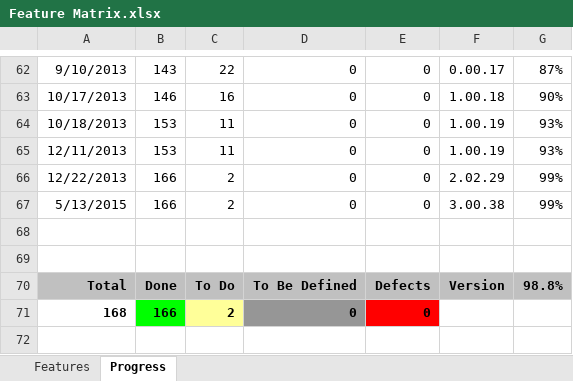
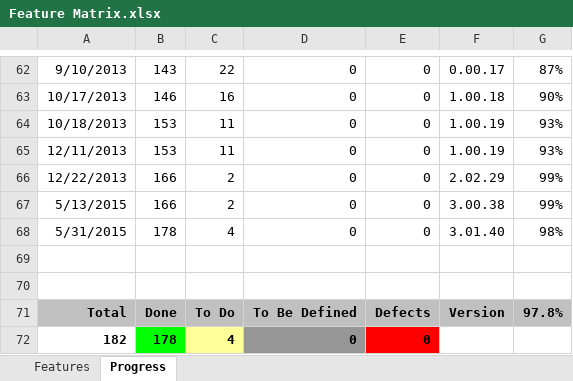
Before and after one commit to andy-goryachev/PasswordSafe, an Excel workbook: Feature Matrix.xlsx, sheet Progress, drawn as a sheet; only a part is shown, gaps mark what is left out; values as stored, in another font and other column widths than the file's, no borders; charts and pictures not drawn; removed rows and columns are numbered as before the commit, all else as after; the diff names each change by its address in the sheet, - before the commit and + after, or states it on an @@ line.

```diff
--- a/Feature Matrix.xlsx (sheet Progress)
+++ b/Feature Matrix.xlsx (sheet Progress)
+row 68: 5/31/2015 | 178 | 4 | 0 | 0 | 3.01.40 | 98%
-G71: 98.8%
+G71: 97.8%
-row 71: 168 | 166 | 2 | 0 | 0
+row 72: 182 | 178 | 4 | 0 | 0
```
Also changed, not shown: sheet Features, formulas that keep their value, charts or pictures, 3 other files.
